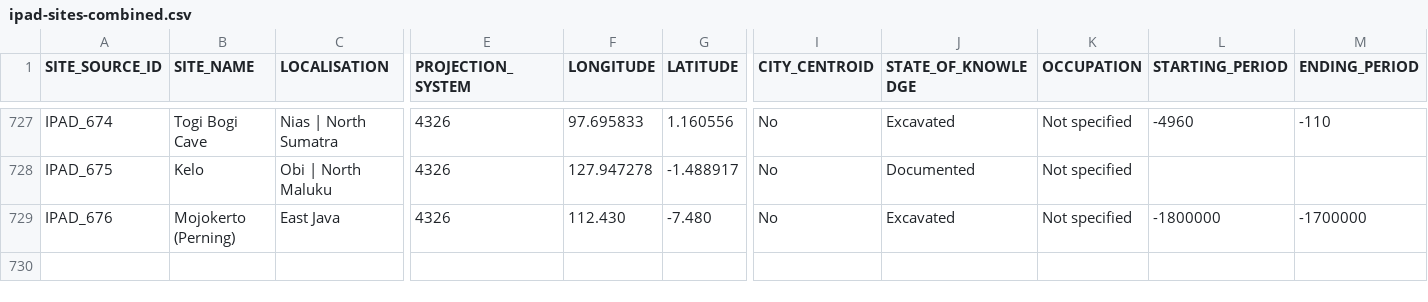
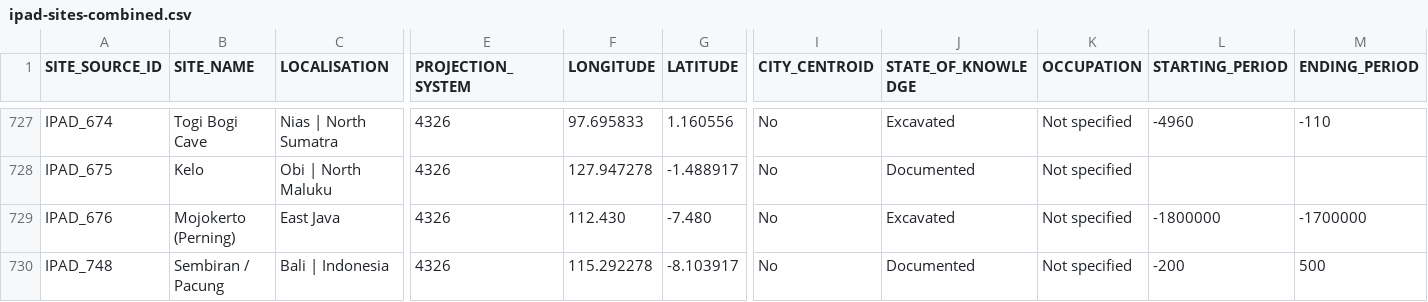
Before and after one commit to CataIvancov/IPAD_ArkeOpen, a CSV file: arke-platform/data/ipad-sites-combined.csv, drawn as a sheet; only a part is shown, gaps mark what is left out; rows hold the shown columns only; the diff names each change by its address in the sheet, - before the commit and + after, or states it on an @@ line.

Commit message:
arke-platform/data/ipad-sites-combined.csv

```diff
--- a/arke-platform/data/ipad-sites-combined.csv
+++ b/arke-platform/data/ipad-sites-combined.csv
+row 730: IPAD_748 | Sembiran / Pacung | Bali | Indonesia | 4326 | 115.292278 | -8.103917 | No | Documented | Not specified | -200 | 500
```
